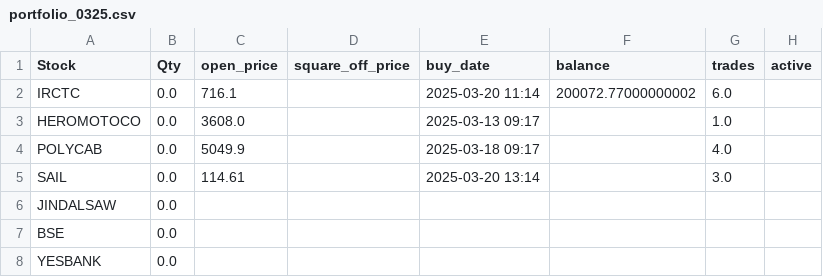
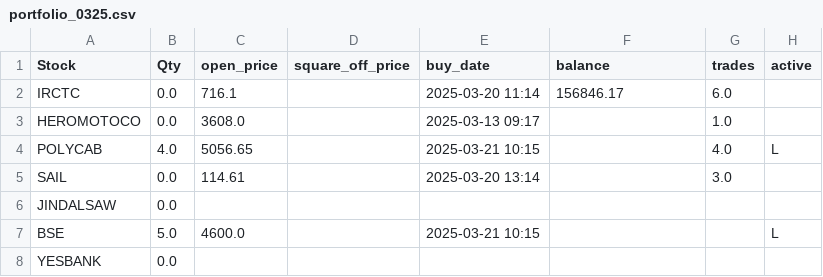
Before and after one commit to ANANTKACHOLIA/portfolio_data, a CSV file: portfolio_0325.csv, drawn as a sheet.

Commit message:
Replace CSV file

```diff
--- a/portfolio_0325.csv
+++ b/portfolio_0325.csv
@@ -1,8 +1,8 @@
 Stock,Qty,open_price,square_off_price,buy_date,balance,trades,active
- IRCTC,0.0,716.1,,2025-03-20 11:14,200072.77000000002,6.0,
+ IRCTC,0.0,716.1,,2025-03-20 11:14,156846.17,6.0,
   HEROMOTOCO,0.0,3608.0,,2025-03-13 09:17,,1.0,
-  POLYCAB,0.0,5049.9,,2025-03-18 09:17,,4.0,
+  POLYCAB,4.0,5056.65,,2025-03-21 10:15,,4.0,L
  SAIL,0.0,114.61,,2025-03-20 13:14,,3.0,
  JINDALSAW,0.0,,,,,,
- BSE,0.0,,,,,,
+ BSE,5.0,4600.0,,2025-03-21 10:15,,,L
  YESBANK,0.0,,,,,,
```
